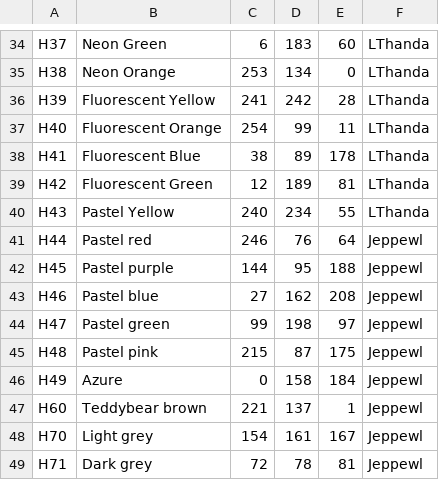
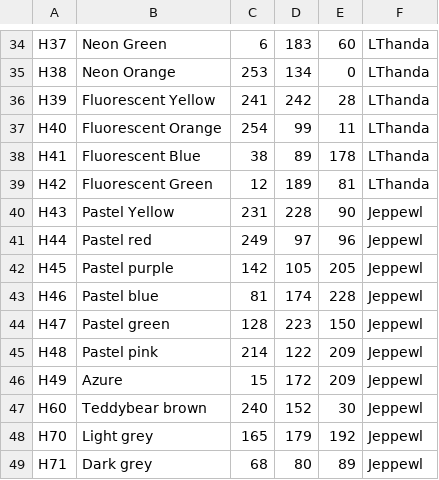
Before and after one commit to maxcleme/beadcolors, a CSV file: raw/hama.csv, drawn as a sheet; only a part is shown, gaps mark what is left out; the diff covers the shown part only.

```diff
--- a/raw/hama.csv
+++ b/raw/hama.csv
@@ -39,11 +39,11 @@ H41,Fluorescent Blue,38,89,178,LThanda
 H42,Fluorescent Green,12,189,81,LThanda
-H43,Pastel Yellow,240,234,55,LThanda
-H44,Pastel red,246,76,64,Jeppewl
-H45,Pastel purple,144,95,188,Jeppewl
-H46,Pastel blue,27,162,208,Jeppewl
-H47,Pastel green,99,198,97,Jeppewl
-H48,Pastel pink,215,87,175,Jeppewl
-H49,Azure,0,158,184,Jeppewl
-H60,Teddybear brown,221,137,1,Jeppewl
-H70,Light grey,154,161,167,Jeppewl
-H71,Dark grey,72,78,81,Jeppewl
+H43,Pastel Yellow,231,228,90,Jeppewl
+H44,Pastel red,249,97,96,Jeppewl
+H45,Pastel purple,142,105,205,Jeppewl
+H46,Pastel blue,81,174,228,Jeppewl
+H47,Pastel green,128,223,150,Jeppewl
+H48,Pastel pink,214,122,209,Jeppewl
+H49,Azure,15,172,209,Jeppewl
+H60,Teddybear brown,240,152,30,Jeppewl
+H70,Light grey,165,179,192,Jeppewl
+H71,Dark grey,68,80,89,Jeppewl
```
Also changed, not shown: 91 edited cells elsewhere in this file.
